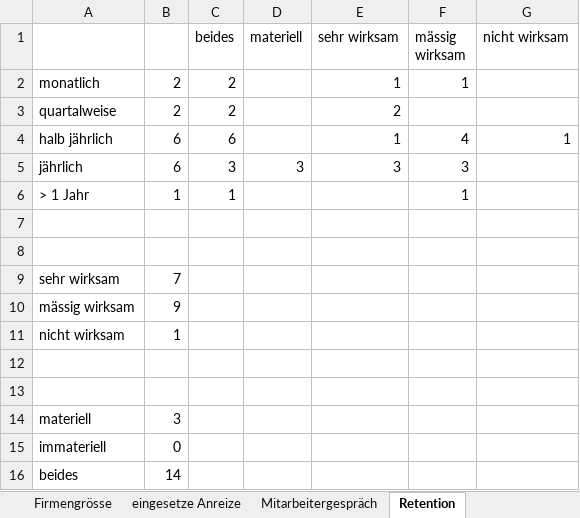
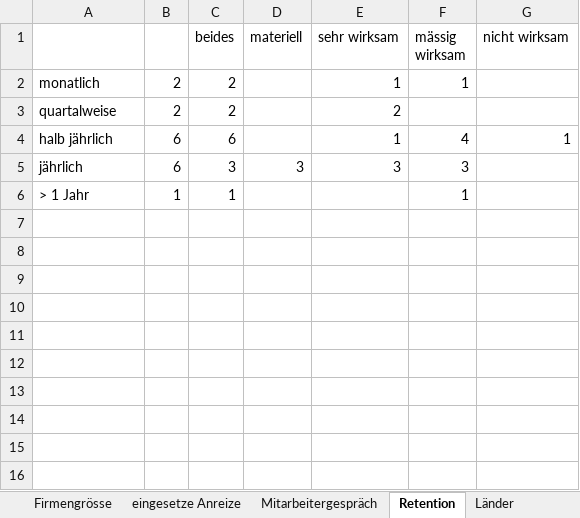
Before and after one commit to saw303/masterstudy, an Excel workbook: study/auswertung/auswertung arbeitnehmer_teilnehmer 17.xlsx, sheet Retention, drawn as a sheet; values as stored, in another font and other column widths than the file's, no borders; charts and pictures not drawn; the diff names each change by its address in the sheet, - before the commit and + after, or states it on an @@ line.

```diff
--- a/study/auswertung/auswertung arbeitnehmer_teilnehmer 17.xlsx (sheet Retention)
+++ b/study/auswertung/auswertung arbeitnehmer_teilnehmer 17.xlsx (sheet Retention)
+sheet tab: Länder
-row 7: (empty)
-row 8: (empty)
-row 9: sehr wirksam | 7
-row 10: mässig wirksam | 9
-row 11: nicht wirksam | 1
-row 12: (empty)
-row 13: (empty)
-row 14: materiell | 3
-row 15: immateriell | 0
-row 16: beides | 14
```
Also changed, not shown: charts or pictures.
